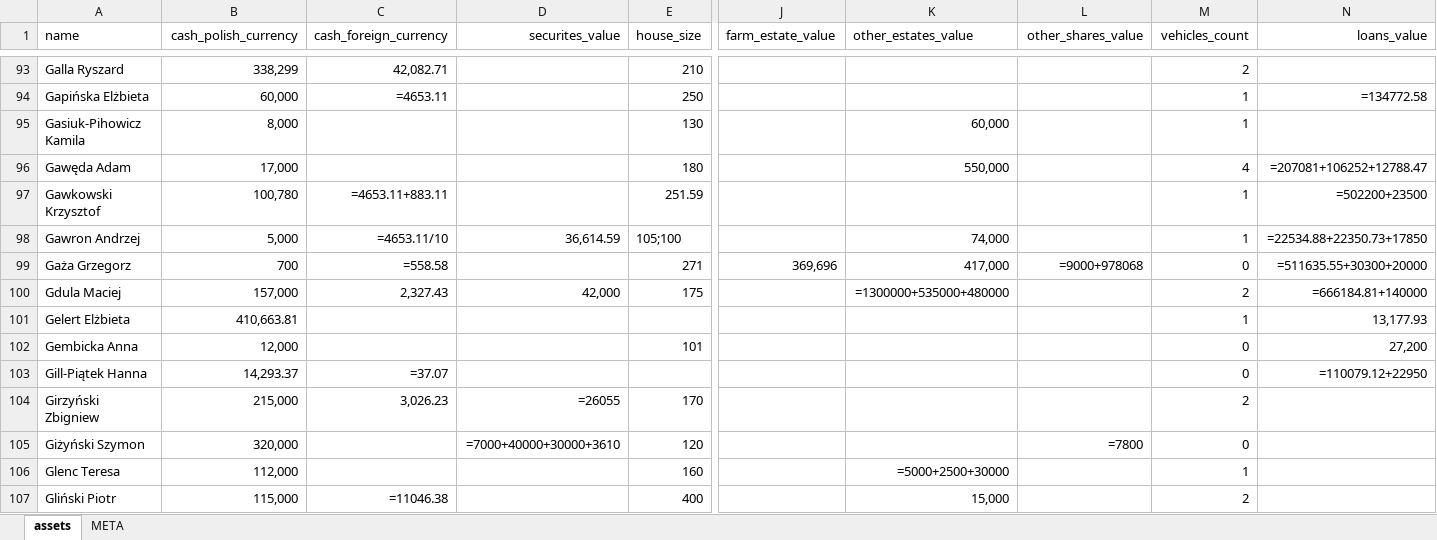
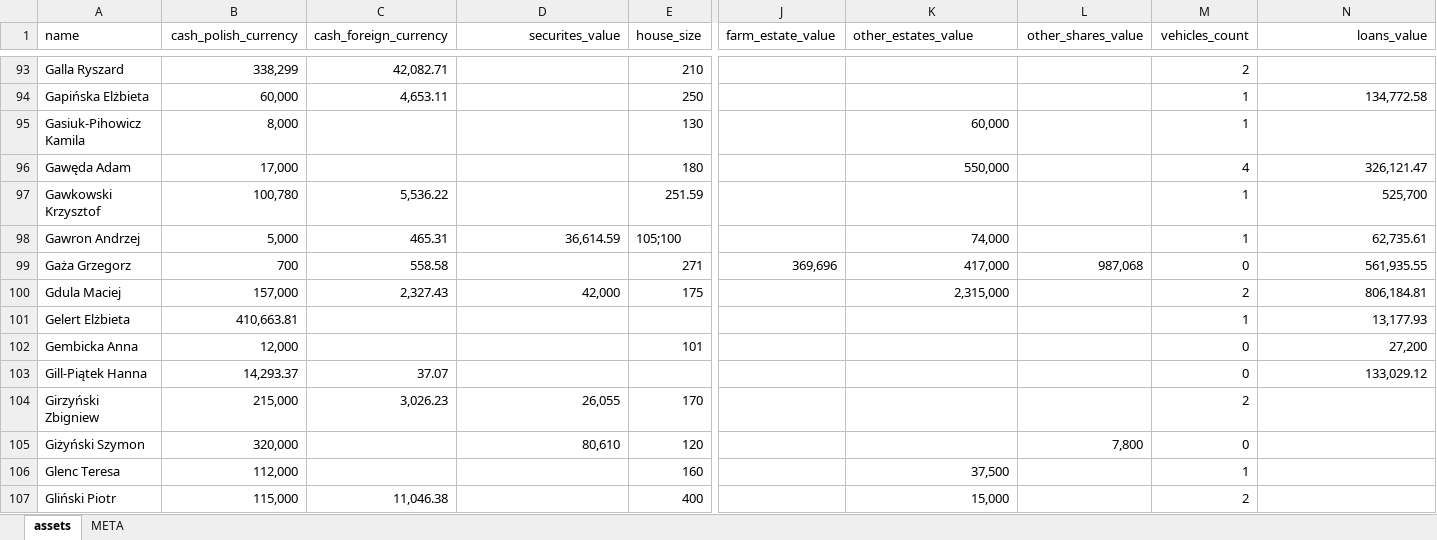
Before and after one commit to Tremirre/Dash, an Excel workbook: data/repr_assets.xlsx, sheet assets, drawn as a sheet; only a part is shown, gaps mark what is left out; values as stored, in another font and other column widths than the file's, no borders; formulas without a stored value are shown as written; the diff covers the shown part only; the diff names each change by its address in the sheet, - before the commit and + after, or states it on an @@ line.

```diff
--- a/data/repr_assets.xlsx (sheet assets)
+++ b/data/repr_assets.xlsx (sheet assets)
-C94 (cash_foreign_currency): =4653.11
+C94 (cash_foreign_currency): 4,653.11
-N94 (loans_value): =134772.58
+N94 (loans_value): 134,772.58
-N96 (loans_value): =207081+106252+12788.47
+N96 (loans_value): 326,121.47
-C97 (cash_foreign_currency): =4653.11+883.11
+C97 (cash_foreign_currency): 5,536.22
-N97 (loans_value): =502200+23500
+N97 (loans_value): 525,700
-C98 (cash_foreign_currency): =4653.11/10
+C98 (cash_foreign_currency): 465.31
-N98 (loans_value): =22534.88+22350.73+17850
+N98 (loans_value): 62,735.61
-C99 (cash_foreign_currency): =558.58
+C99 (cash_foreign_currency): 558.58
-L99 (other_shares_value): =9000+978068
+L99 (other_shares_value): 987,068
-N99 (loans_value): =511635.55+30300+20000
+N99 (loans_value): 561,935.55
-K100 (other_estates_value): =1300000+535000+480000
+K100 (other_estates_value): 2,315,000
-N100 (loans_value): =666184.81+140000
+N100 (loans_value): 806,184.81
-C103 (cash_foreign_currency): =37.07
+C103 (cash_foreign_currency): 37.07
-N103 (loans_value): =110079.12+22950
+N103 (loans_value): 133,029.12
-D104 (securites_value): =26055
+D104 (securites_value): 26,055
-D105 (securites_value): =7000+40000+30000+3610
+D105 (securites_value): 80,610
-L105 (other_shares_value): =7800
+L105 (other_shares_value): 7,800
-K106 (other_estates_value): =5000+2500+30000
+K106 (other_estates_value): 37,500
-C107 (cash_foreign_currency): =11046.38
+C107 (cash_foreign_currency): 11,046.38
```
Also changed, not shown: 527 edited cells elsewhere in this sheet, sheet META, 2 other files.
